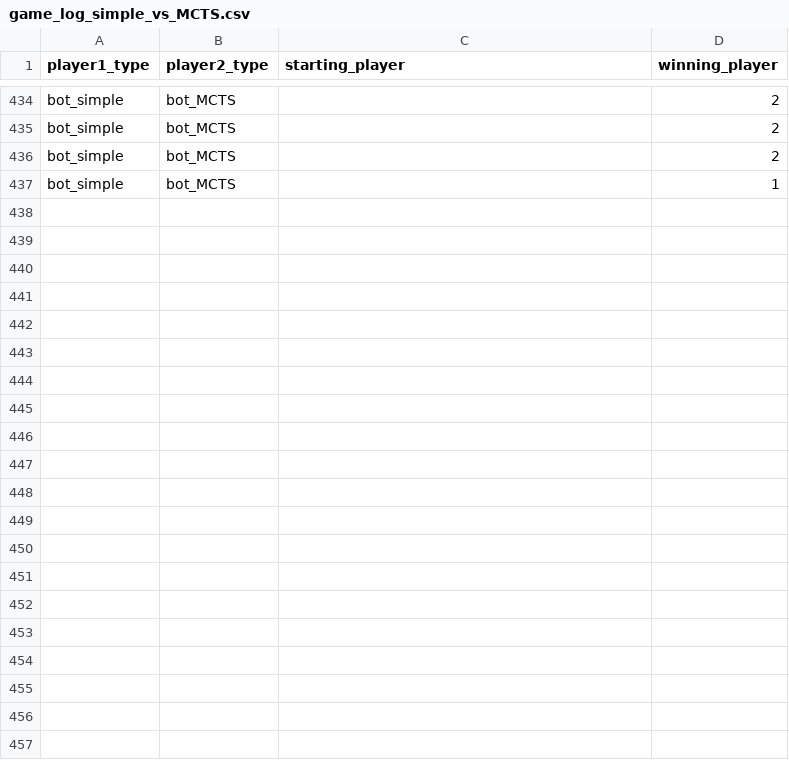
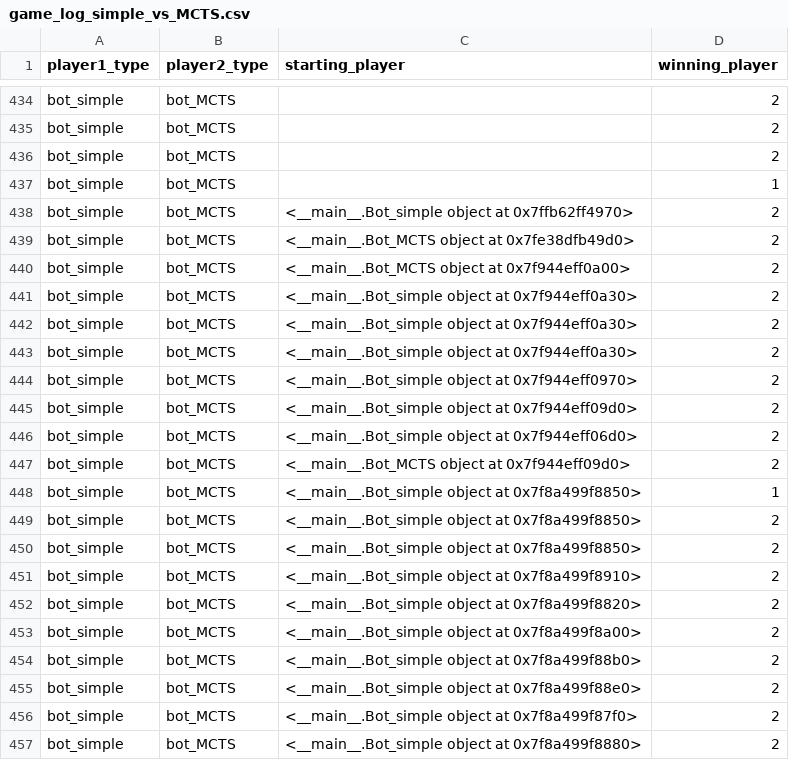
Before and after one commit to ARabanus-HSD/mnk_wise2324, a CSV file: game_log_simple_vs_MCTS.csv, drawn as a sheet; only a part is shown, gaps mark what is left out; the diff names each change by its address in the sheet, - before the commit and + after, or states it on an @@ line.

```diff
--- a/game_log_simple_vs_MCTS.csv
+++ b/game_log_simple_vs_MCTS.csv
+row 438: bot_simple | bot_MCTS | <__main__.Bot_simple object at 0x7ffb62ff4970> | 2
+row 439: bot_simple | bot_MCTS | <__main__.Bot_MCTS object at 0x7fe38dfb49d0> | 2
+row 440: bot_simple | bot_MCTS | <__main__.Bot_MCTS object at 0x7f944eff0a00> | 2
+row 441: bot_simple | bot_MCTS | <__main__.Bot_simple object at 0x7f944eff0a30> | 2
+row 442: bot_simple | bot_MCTS | <__main__.Bot_simple object at 0x7f944eff0a30> | 2
+row 443: bot_simple | bot_MCTS | <__main__.Bot_simple object at 0x7f944eff0a30> | 2
+row 444: bot_simple | bot_MCTS | <__main__.Bot_simple object at 0x7f944eff0970> | 2
+row 445: bot_simple | bot_MCTS | <__main__.Bot_simple object at 0x7f944eff09d0> | 2
+row 446: bot_simple | bot_MCTS | <__main__.Bot_simple object at 0x7f944eff06d0> | 2
+row 447: bot_simple | bot_MCTS | <__main__.Bot_MCTS object at 0x7f944eff09d0> | 2
+row 448: bot_simple | bot_MCTS | <__main__.Bot_simple object at 0x7f8a499f8850> | 1
+row 449: bot_simple | bot_MCTS | <__main__.Bot_simple object at 0x7f8a499f8850> | 2
+row 450: bot_simple | bot_MCTS | <__main__.Bot_simple object at 0x7f8a499f8850> | 2
+row 451: bot_simple | bot_MCTS | <__main__.Bot_simple object at 0x7f8a499f8910> | 2
+row 452: bot_simple | bot_MCTS | <__main__.Bot_simple object at 0x7f8a499f8820> | 2
+row 453: bot_simple | bot_MCTS | <__main__.Bot_simple object at 0x7f8a499f8a00> | 2
+row 454: bot_simple | bot_MCTS | <__main__.Bot_simple object at 0x7f8a499f88b0> | 2
+row 455: bot_simple | bot_MCTS | <__main__.Bot_simple object at 0x7f8a499f88e0> | 2
+row 456: bot_simple | bot_MCTS | <__main__.Bot_simple object at 0x7f8a499f87f0> | 2
+row 457: bot_simple | bot_MCTS | <__main__.Bot_simple object at 0x7f8a499f8880> | 2
```
Also changed, not shown: 2 other files.
